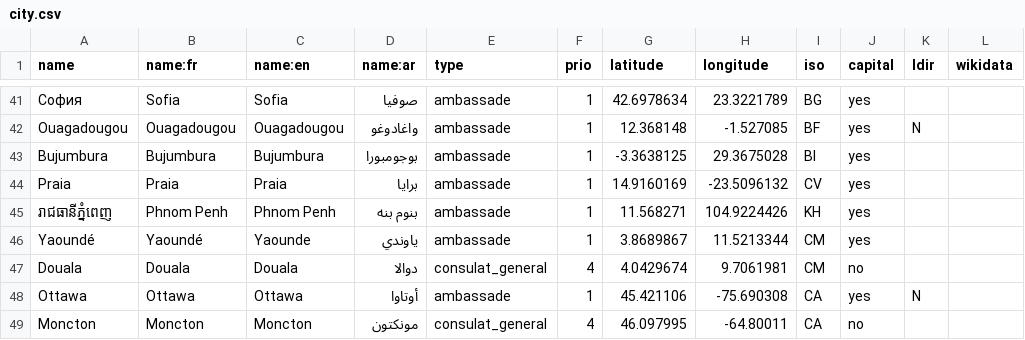
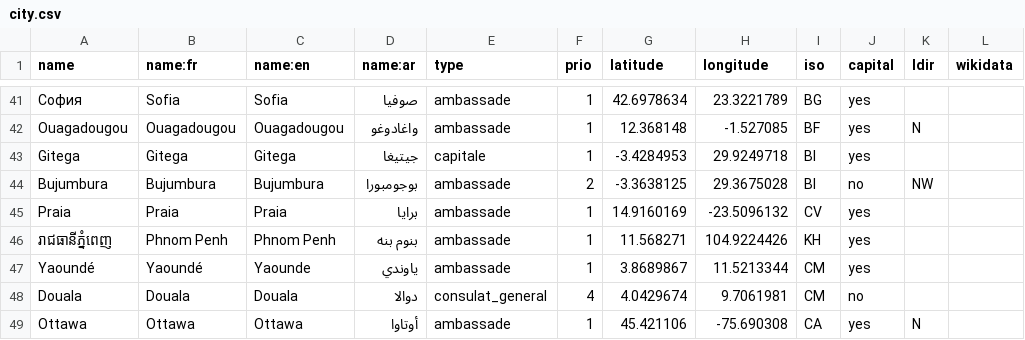
Before and after one commit to tilery/mae-boundaries, a CSV file: city.csv, drawn as a sheet; only a part is shown, gaps mark what is left out; the shorter side is filled out with more unchanged rows; addresses are those after the commit; the diff names each change by its address in the sheet, - before the commit and + after, or states it on an @@ line.

Commit message:
Add Gitega as new admin capital of Burundi

```diff
--- a/city.csv
+++ b/city.csv
+row 43: Gitega | Gitega | Gitega | جيتيغا | capitale | 1 | -3.4284953 | 29.9249718 | BI | yes
-F44 (prio): 1
+F44 (prio): 2
-J44 (capital): yes
+J44 (capital): no
-K44 (ldir): (empty)
+K44 (ldir): NW
```
